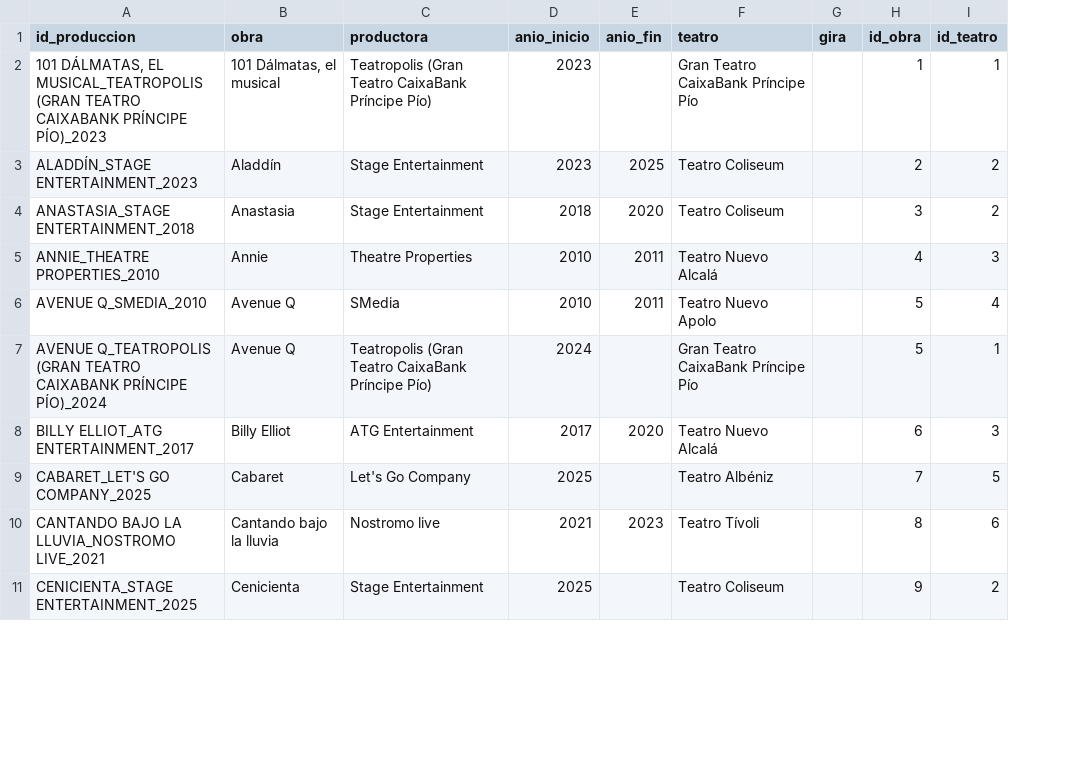
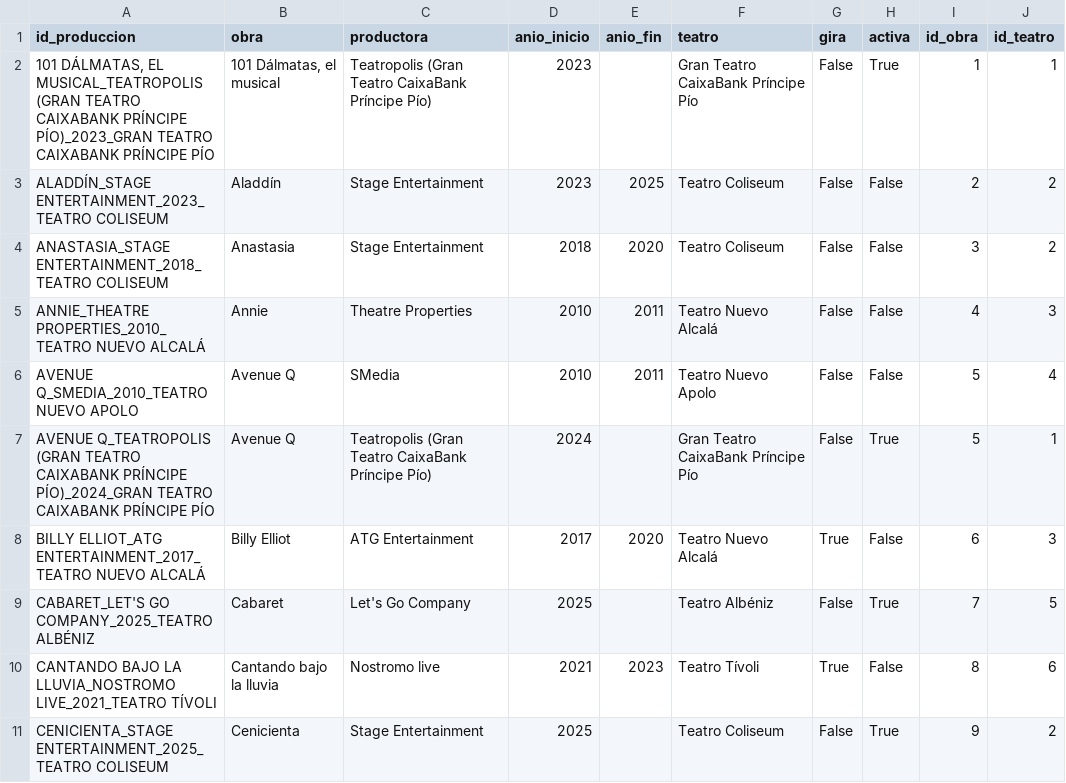
Before and after one commit to ela-art/Analisis-del-Teatro-Musical-2010-2026, a CSV file: data_processed/fact_producciones.csv, drawn as a sheet; only a part is shown; the diff covers the shown part only; the diff names each change by its address in the sheet, - before the commit and + after, or states it on an @@ line.

```diff
--- a/data_processed/fact_producciones.csv
+++ b/data_processed/fact_producciones.csv
+column H (activa), rows 2-11: True | False | False | False | False | True | False | True | False | True
-A2 (id_produccion): …CAIXABANK PRÍNCIPE PÍO)_2023
+A2 (id_produccion): …CAIXABANK PRÍNCIPE PÍO)_2023_GRAN TEATRO CAIXABANK PRÍNCIPE PÍO
-G2:G7 (gira): (empty)
+G2:G7 (gira): False
-A3 (id_produccion): ALADDÍN_STAGE ENTERTAINMENT_2023
+A3 (id_produccion): ALADDÍN_STAGE ENTERTAINMENT_2023_TEATRO COLISEUM
-A4 (id_produccion): ANASTASIA_STAGE ENTERTAINMENT_2018
+A4 (id_produccion): ANASTASIA_STAGE ENTERTAINMENT_2018_TEATRO COLISEUM
-A5 (id_produccion): ANNIE_THEATRE PROPERTIES_2010
+A5 (id_produccion): ANNIE_THEATRE PROPERTIES_2010_TEATRO NUEVO ALCALÁ
-A6 (id_produccion): AVENUE Q_SMEDIA_2010
+A6 (id_produccion): AVENUE Q_SMEDIA_2010_TEATRO NUEVO APOLO
-A7 (id_produccion): …CAIXABANK PRÍNCIPE PÍO)_2024
+A7 (id_produccion): …CAIXABANK PRÍNCIPE PÍO)_2024_GRAN TEATRO CAIXABANK PRÍNCIPE PÍO
-A8 (id_produccion): BILLY ELLIOT_ATG ENTERTAINMENT_2017
+A8 (id_produccion): BILLY ELLIOT_ATG ENTERTAINMENT_2017_TEATRO NUEVO ALCALÁ
-G8 (gira): (empty)
+G8 (gira): True
-A9 (id_produccion): CABARET_LET'S GO COMPANY_2025
+A9 (id_produccion): CABARET_LET'S GO COMPANY_2025_TEATRO ALBÉNIZ
-G9 (gira): (empty)
+G9 (gira): False
-A10 (id_produccion): …LA LLUVIA_NOSTROMO LIVE_2021
+A10 (id_produccion): …LA LLUVIA_NOSTROMO LIVE_2021_TEATRO TÍVOLI
-G10 (gira): (empty)
+G10 (gira): True
-A11 (id_produccion): CENICIENTA_STAGE ENTERTAINMENT_2025
+A11 (id_produccion): CENICIENTA_STAGE ENTERTAINMENT_2025_TEATRO COLISEUM
-G11 (gira): (empty)
+G11 (gira): False
```
Also changed, not shown: 122 edited cells elsewhere in this file, data_processed/dim_teatro.csv, 7 other files.
